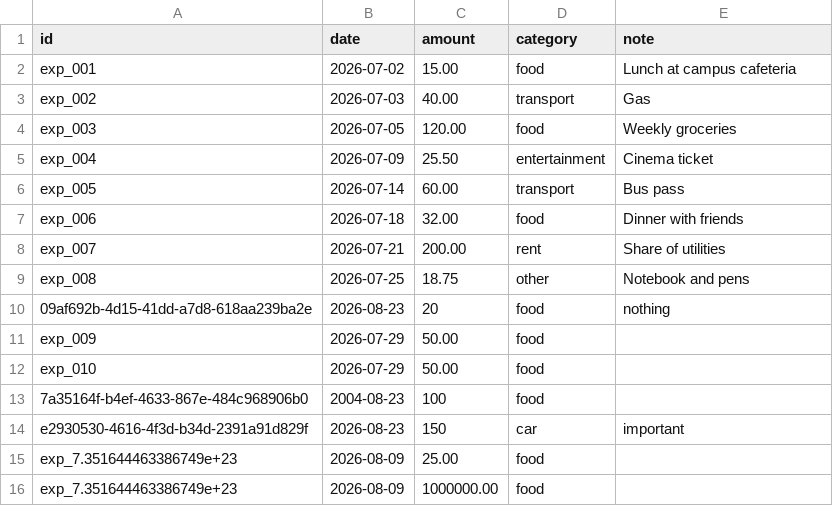
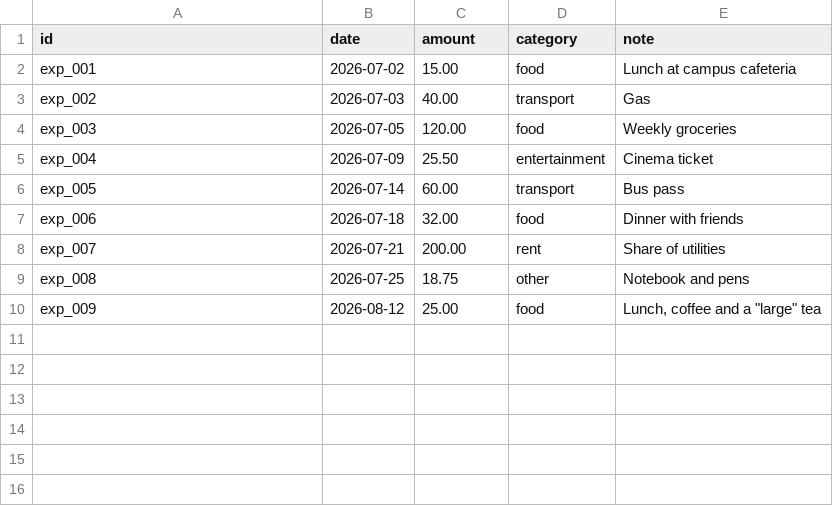
Before and after one commit to MohHamayl2004/MCP_COURSE, a CSV file: data/expenses.csv, drawn as a sheet.

Commit message:
docs(week5): add manual test plan and clean fixture data

```diff
--- a/data/expenses.csv
+++ b/data/expenses.csv
@@ -9,8 +9,2 @@ exp_007,2026-07-21,200.00,rent,Share of utilities
 exp_008,2026-07-25,18.75,other,Notebook and pens
-09af692b-4d15-41dd-a7d8-618aa239ba2e,2026-08-23,20,food,nothing
-exp_009,2026-07-29,50.00,food,
-exp_010,2026-07-29,50.00,food,
-7a35164f-b4ef-4633-867e-484c968906b0,2004-08-23,100,food,
-e2930530-4616-4f3d-b34d-2391a91d829f,2026-08-23,150,car,important
-exp_7.351644463386749e+23,2026-08-09,25.00,food,
-exp_7.351644463386749e+23,2026-08-09,1000000.00,food,
+exp_009,2026-08-12,25.00,food,"Lunch, coffee and a ""large"" tea"
```
Also changed, not shown: 1 other file.
